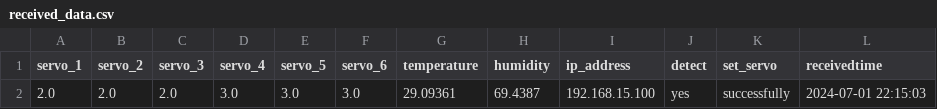
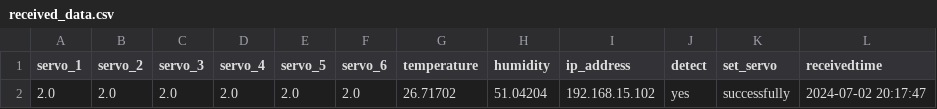
Before and after one commit to harry012112345/OD, a CSV file: uploads/received_data.csv, drawn as a sheet.

```diff
--- a/uploads/received_data.csv
+++ b/uploads/received_data.csv
@@ -1,2 +1,2 @@
 servo_1,servo_2,servo_3,servo_4,servo_5,servo_6,temperature,humidity,ip_address,detect,set_servo,receivedtime
-2.0,2.0,2.0,3.0,3.0,3.0,29.09361,69.4387,192.168.15.100,yes,successfully,2024-07-01 22:15:03
+2.0,2.0,2.0,2.0,2.0,2.0,26.71702,51.04204,192.168.15.102,yes,successfully,2024-07-02 20:17:47
```
Also changed, not shown: 2 other files.
